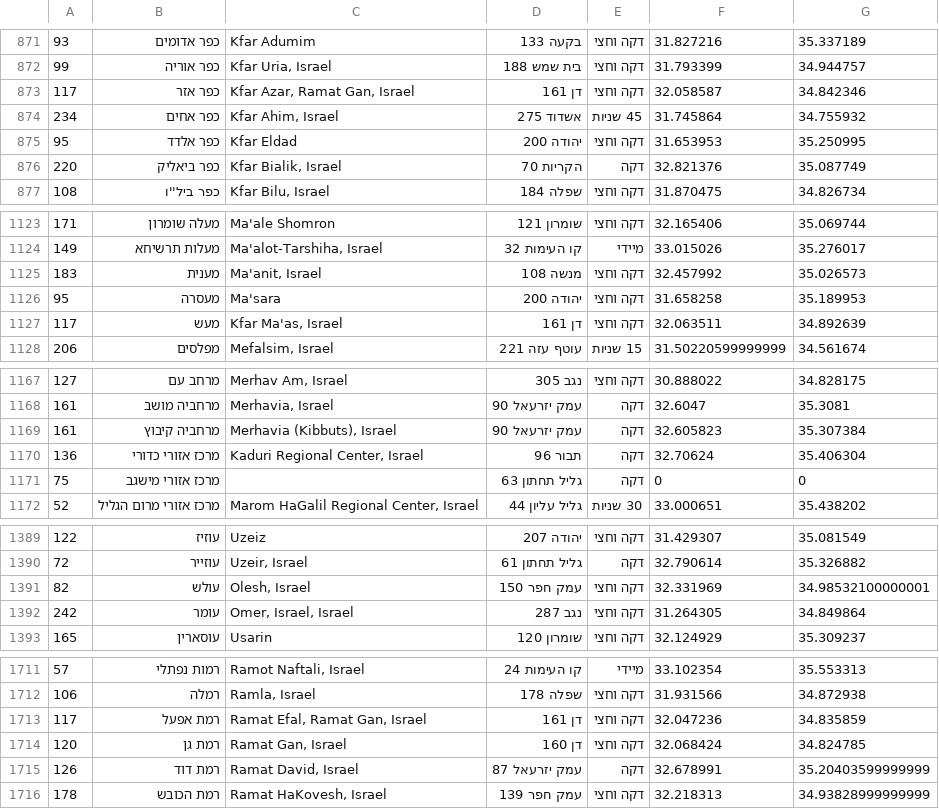
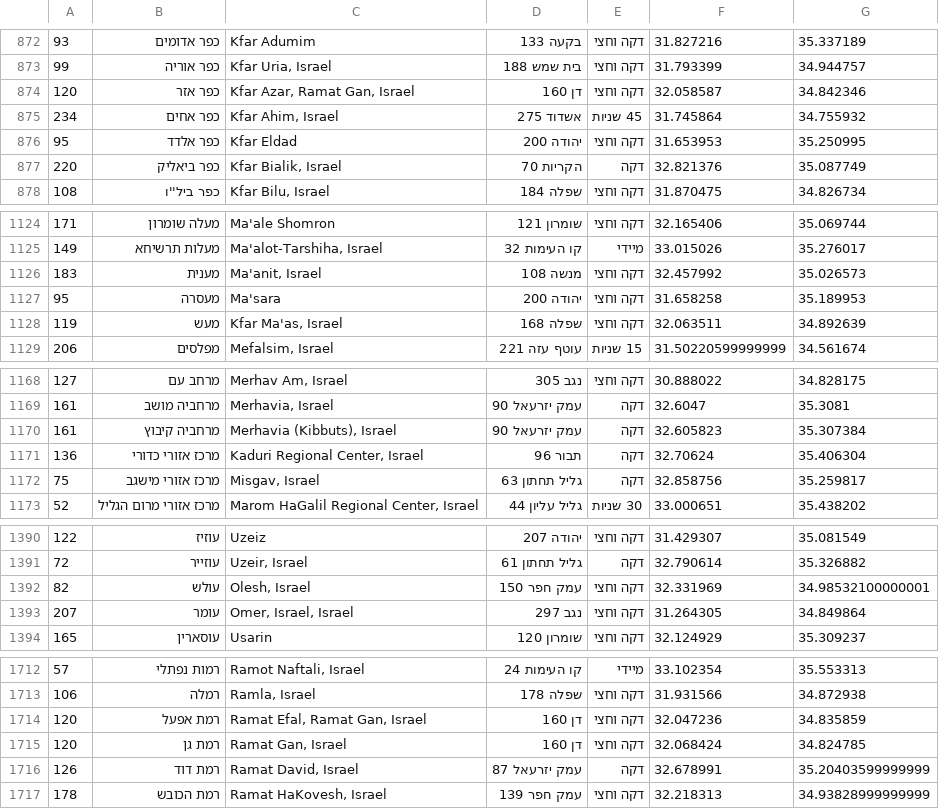
Before and after one commit to ranocohen/redcoloralert, a CSV file: redcolor/res/raw/redalert_en.csv, drawn as a sheet; only a part is shown, gaps mark what is left out; the diff covers the shown part only.

```diff
--- a/redcolor/res/raw/redalert_en.csv
+++ b/redcolor/res/raw/redalert_en.csv
@@ -872,3 +873,3 @@
 99,כפר אוריה,"Kfar Uria, Israel",בית שמש 188,דקה וחצי,31.793399,34.944757
-117,כפר אזר,"Kfar Azar, Ramat Gan, Israel",דן 161,דקה וחצי,32.058587,34.842346
+120,כפר אזר,"Kfar Azar, Ramat Gan, Israel",דן 160,דקה וחצי,32.058587,34.842346
 234,כפר אחים,"Kfar Ahim, Israel",אשדוד 275,45 שניות,31.745864,34.755932
@@ -1126,3 +1127,3 @@
 95,מעסרה,Ma'sara,יהודה 200,דקה וחצי,31.658258,35.189953
-117,מעש,"Kfar Ma'as, Israel",דן 161,דקה וחצי,32.063511,34.892639
+119,מעש,"Kfar Ma'as, Israel",שפלה 168,דקה וחצי,32.063511,34.892639
 206,מפלסים,"Mefalsim, Israel",עוטף עזה 221,15 שניות,31.50220599999999,34.561674
@@ -1170,3 +1171,3 @@
 136,מרכז אזורי כדורי,"Kaduri Regional Center, Israel",תבור 96,דקה,32.70624,35.406304
-75,מרכז אזורי מישגב,"",גליל תחתון 63,דקה,0,0
+75,מרכז אזורי מישגב,"Misgav, Israel",גליל תחתון 63,דקה,32.858756,35.259817
 52,מרכז אזורי מרום הגליל,"Marom HaGalil Regional Center, Israel",גליל עליון 44,30 שניות,33.000651,35.438202
@@ -1391,3 +1392,3 @@
 82,עולש,"Olesh, Israel",עמק חפר 150,דקה וחצי,32.331969,34.98532100000001
-242,עומר,"Omer, Israel, Israel",נגב 287,דקה וחצי,31.264305,34.849864
+207,עומר,"Omer, Israel, Israel",נגב 297,דקה וחצי,31.264305,34.849864
 165,עוסארין,Usarin,שומרון 120,דקה וחצי,32.124929,35.309237
@@ -1712,3 +1713,3 @@
 106,רמלה,"Ramla, Israel",שפלה 178,דקה וחצי,31.931566,34.872938
-117,רמת אפעל,"Ramat Efal, Ramat Gan, Israel",דן 161,דקה וחצי,32.047236,34.835859
+120,רמת אפעל,"Ramat Efal, Ramat Gan, Israel",דן 160,דקה וחצי,32.047236,34.835859
 120,רמת גן,"Ramat Gan, Israel",דן 160,דקה וחצי,32.068424,34.824785
```
Also changed, not shown: 1 added row and 13 edited cells elsewhere in this file, 4 other files.
